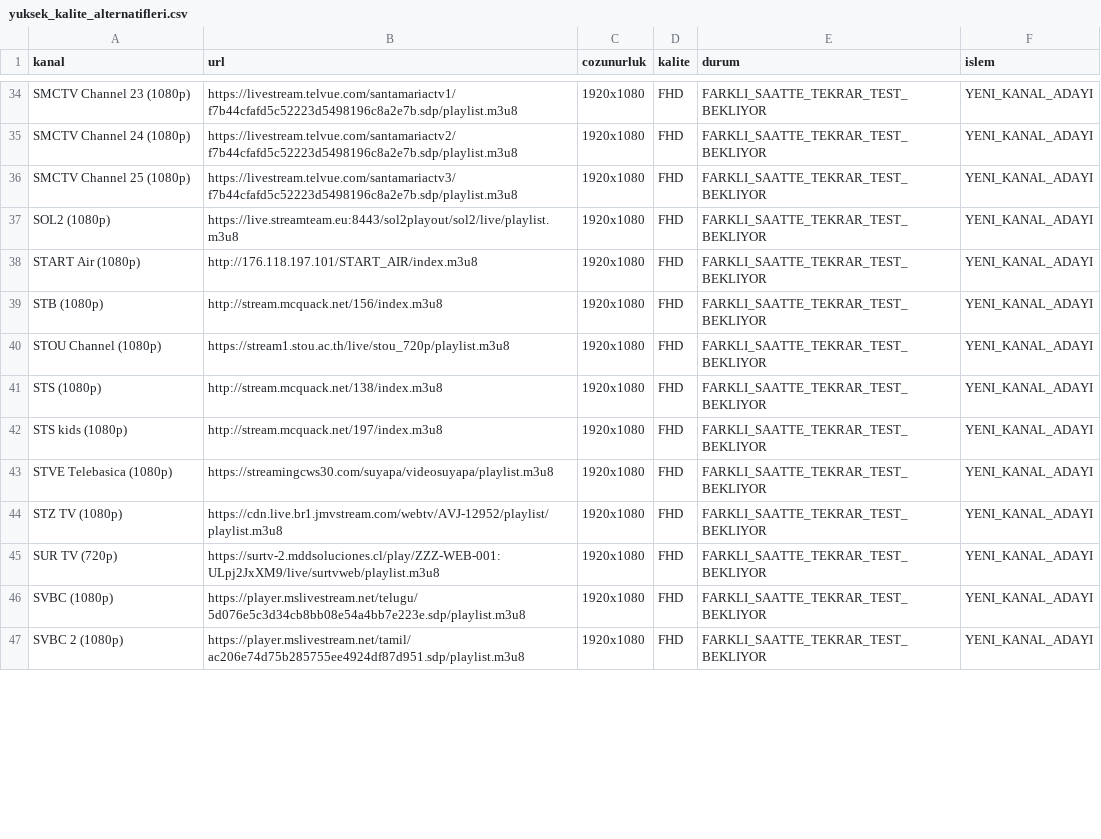
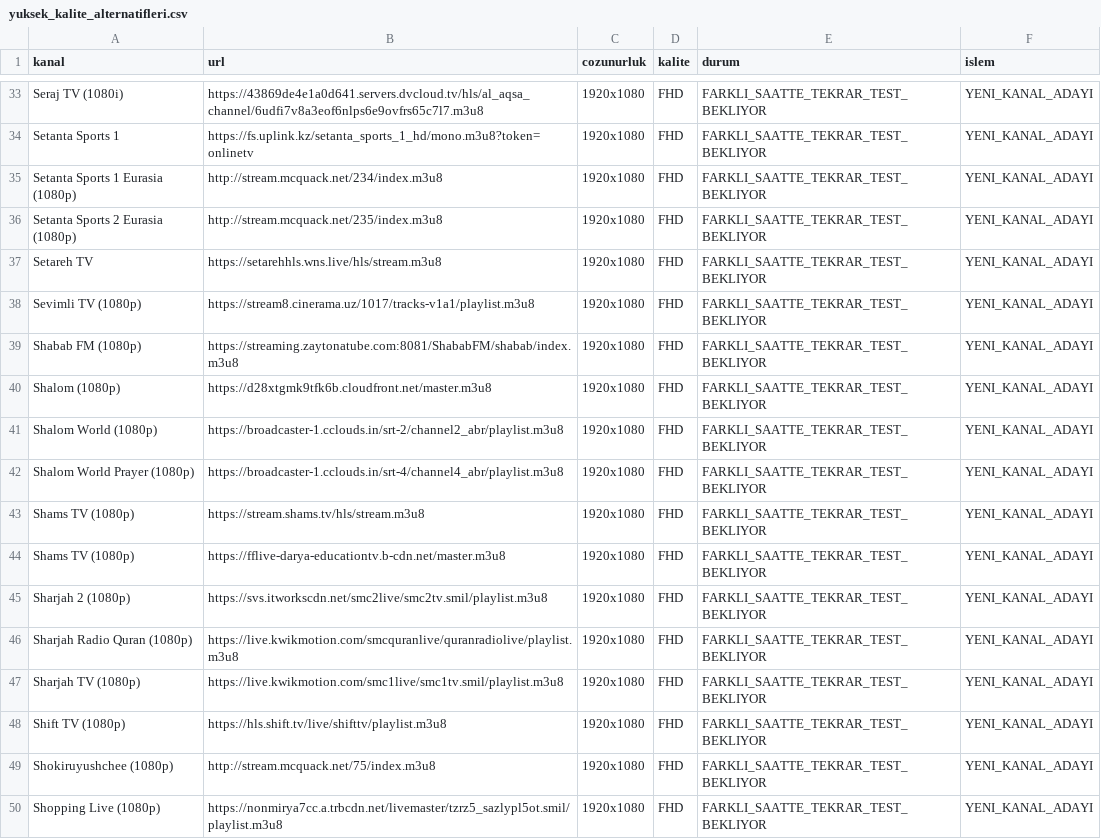
Before and after one commit to Madsc55/madsc-tv, a CSV file: madsc_kesif/yuksek_kalite_alternatifleri.csv, drawn as a sheet; only a part is shown, gaps mark what is left out; addresses are those after the commit; the diff covers the shown part only; the diff names each change by its address in the sheet, - before the commit and + after, or states it on an @@ line.

```diff
--- a/madsc_kesif/yuksek_kalite_alternatifleri.csv
+++ b/madsc_kesif/yuksek_kalite_alternatifleri.csv
-A33 (kanal): SMCTV Channel 23 (1080p)
+A33 (kanal): Seraj TV (1080i)
-B33 (url): https://livestream.telvue.com/santamariactv1/f7b44cfafd5c52223d5498196c8a2e7b.sdp/playlist.m3u8
+B33 (url): https://43869de4e1a0d641.servers.dvcloud.tv/hls/al_aqsa_channel/6udfi7v8a3eof6nlps6e9ovfrs65c7l7.m3u8
+row 34: Setanta Sports 1 | https://fs.uplink.kz/setanta_sports_1_hd/mono.m3u8?token=onlinetv | 1920x1080 | FHD | FARKLI_SAATTE_TEKRAR_TEST_BEKLIYOR | YENI_KANAL_ADAYI
-A35 (kanal): SMCTV Channel 24 (1080p)
+A35 (kanal): Setanta Sports 1 Eurasia (1080p)
-B35 (url): https://livestream.telvue.com/santamariactv2/f7b44cfafd5c52223d5498196c8a2e7b.sdp/playlist.m3u8
+B35 (url): http://stream.mcquack.net/234/index.m3u8
-A36 (kanal): SMCTV Channel 25 (1080p)
+A36 (kanal): Setanta Sports 2 Eurasia (1080p)
-B36 (url): https://livestream.telvue.com/santamariactv3/f7b44cfafd5c52223d5498196c8a2e7b.sdp/playlist.m3u8
+B36 (url): http://stream.mcquack.net/235/index.m3u8
+row 37: Setareh TV | https://setarehhls.wns.live/hls/stream.m3u8 | 1920x1080 | FHD | FARKLI_SAATTE_TEKRAR_TEST_BEKLIYOR | YENI_KANAL_ADAYI
-A38 (kanal): SOL2 (1080p)
+A38 (kanal): Sevimli TV (1080p)
-B38 (url): https://live.streamteam.eu:8443/sol2playout/sol2/live/playlist.m3u8
+B38 (url): https://stream8.cinerama.uz/1017/tracks-v1a1/playlist.m3u8
-A39 (kanal): START Air (1080p)
+A39 (kanal): Shabab FM (1080p)
-B39 (url): http://176.118.197.101/START_AIR/index.m3u8
+B39 (url): https://streaming.zaytonatube.com:8081/ShababFM/shabab/index.m3u8
-A40 (kanal): STB (1080p)
+A40 (kanal): Shalom (1080p)
-B40 (url): http://stream.mcquack.net/156/index.m3u8
+B40 (url): https://d28xtgmk9tfk6b.cloudfront.net/master.m3u8
-A41 (kanal): STOU Channel (1080p)
+A41 (kanal): Shalom World (1080p)
-B41 (url): https://stream1.stou.ac.th/live/stou_720p/playlist.m3u8
+B41 (url): https://broadcaster-1.cclouds.in/srt-2/channel2_abr/playlist.m3u8
+row 42: Shalom World Prayer (1080p) | https://broadcaster-1.cclouds.in/srt-4/channel4_abr/playlist.m3u8 | 1920x1080 | FHD | FARKLI_SAATTE_TEKRAR_TEST_BEKLIYOR | YENI_KANAL_ADAYI
-A43 (kanal): STS (1080p)
+A43 (kanal): Shams TV (1080p)
-B43 (url): http://stream.mcquack.net/138/index.m3u8
+B43 (url): https://stream.shams.tv/hls/stream.m3u8
-A44 (kanal): STS kids (1080p)
+A44 (kanal): Shams TV (1080p)
-B44 (url): http://stream.mcquack.net/197/index.m3u8
+B44 (url): https://fflive-darya-educationtv.b-cdn.net/master.m3u8
-A45 (kanal): STVE Telebasica (1080p)
+A45 (kanal): Sharjah 2 (1080p)
-B45 (url): https://streamingcws30.com/suyapa/videosuyapa/playlist.m3u8
+B45 (url): https://svs.itworkscdn.net/smc2live/smc2tv.smil/playlist.m3u8
+row 46: Sharjah Radio Quran (1080p) | https://live.kwikmotion.com/smcquranlive/quranradiolive/playlist.m3u8 | 1920x1080 | FHD | FARKLI_SAATTE_TEKRAR_TEST_BEKLIYOR | YENI_KANAL_ADAYI
-A47 (kanal): STZ TV (1080p)
+A47 (kanal): Sharjah TV (1080p)
-B47 (url): https://cdn.live.br1.jmvstream.com/webtv/AVJ-12952/playlist/playlist.m3u8
+B47 (url): https://live.kwikmotion.com/smc1live/smc1tv.smil/playlist.m3u8
-A48 (kanal): SUR TV (720p)
+A48 (kanal): Shift TV (1080p)
-B48 (url): https://surtv-2.mddsoluciones.cl/play/ZZZ-WEB-001:ULpj2JxXM9/live/surtvweb/playlist.m3u8
+B48 (url): https://hls.shift.tv/live/shifttv/playlist.m3u8
-A49 (kanal): SVBC (1080p)
+A49 (kanal): Shokiruyushchee (1080p)
-B49 (url): https://player.mslivestream.net/telugu/5d076e5c3d34cb8bb08e54a4bb7e223e.sdp/playlist.m3u8
+B49 (url): http://stream.mcquack.net/75/index.m3u8
-A50 (kanal): SVBC 2 (1080p)
+A50 (kanal): Shopping Live (1080p)
-B50 (url): https://player.mslivestream.net/tamil/ac206e74d75b285755ee4924df87d951.sdp/playlist.m3u8
+B50 (url): https://nonmirya7cc.a.trbcdn.net/livemaster/tzrz5_sazlypl5ot.smil/playlist.m3u8
```
Also changed, not shown: 2 added rows, 2 removed rows and 67 edited cells elsewhere in this file, madsc_kesif/ana_liste_saglik_raporu.csv, 7 other files.
